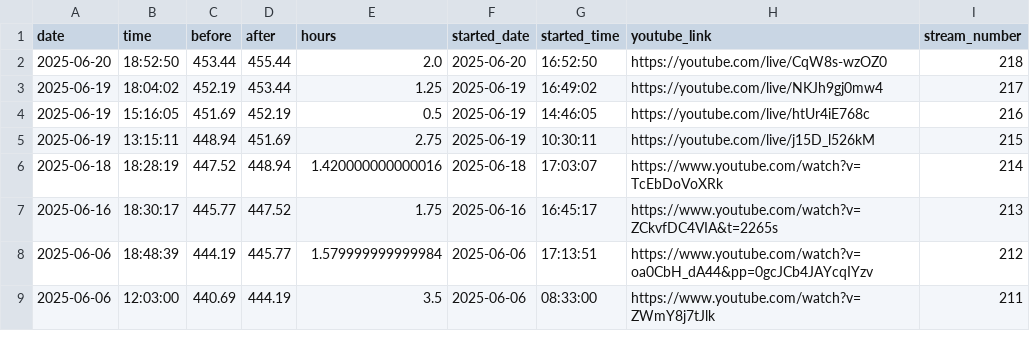
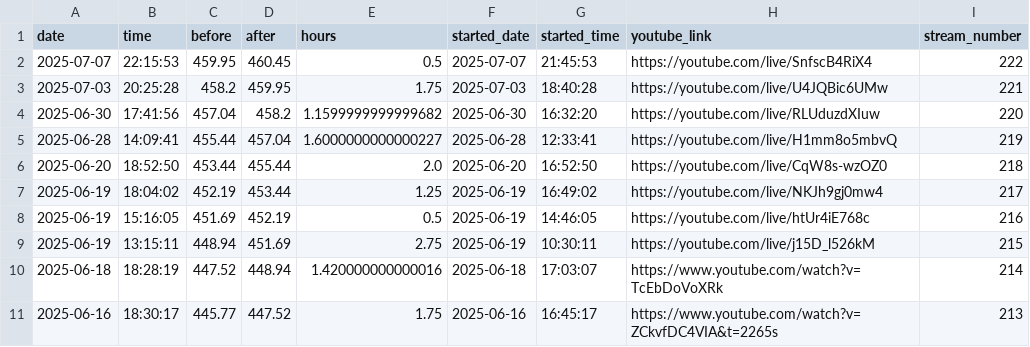
Before and after one commit to nebiyuelias1/Mandarin-progression, a CSV file: public/streaming_sessions.csv, drawn as a sheet; only a part is shown; the shorter side is filled out with more unchanged rows.

```diff
--- a/public/streaming_sessions.csv
+++ b/public/streaming_sessions.csv
@@ -1,2 +1,6 @@
 date,time,before,after,hours,started_date,started_time,youtube_link,stream_number
+2025-07-07,22:15:53,459.95,460.45,0.5,2025-07-07,21:45:53,https://youtube.com/live/SnfscB4RiX4,222
+2025-07-03,20:25:28,458.2,459.95,1.75,2025-07-03,18:40:28,https://youtube.com/live/U4JQBic6UMw,221
+2025-06-30,17:41:56,457.04,458.2,1.1599999999999682,2025-06-30,16:32:20,https://youtube.com/live/RLUduzdXIuw,220
+2025-06-28,14:09:41,455.44,457.04,1.6000000000000227,2025-06-28,12:33:41,https://youtube.com/live/H1mm8o5mbvQ,219
 2025-06-20,18:52:50,453.44,455.44,2.0,2025-06-20,16:52:50,https://youtube.com/live/CqW8s-wzOZ0,218
```
Also changed, not shown: public/daily_summary.csv, 2 other files.
